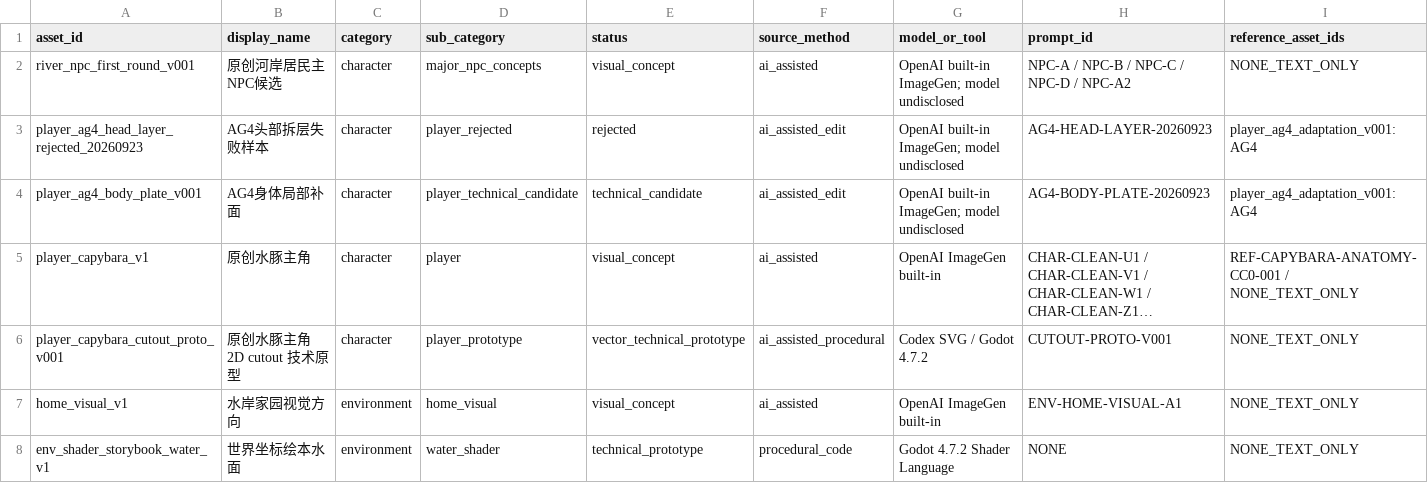
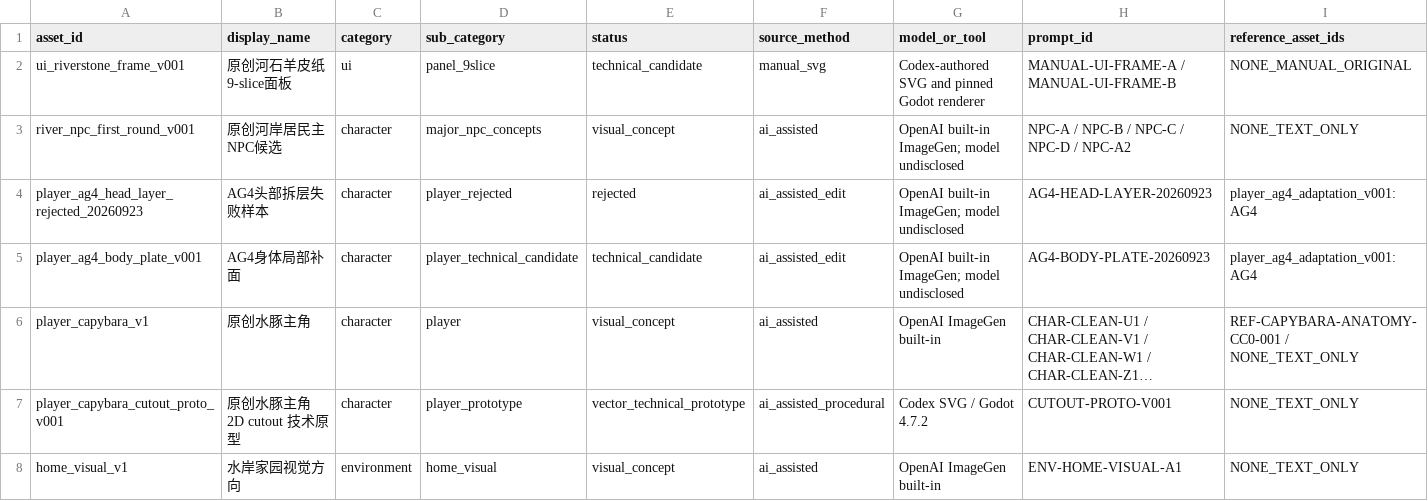
Before and after one commit to T1doo/Capybara, a CSV file: docs/production/ASSET_MANIFEST.csv, drawn as a sheet; only a part is shown; the shorter side is filled out with more unchanged rows; long unchanged cells end in …; rows hold the shown columns only; the diff names each change by its address in the sheet, - before the commit and + after, or states it on an @@ line.

Commit message:
art(stage3): review two original 9-slice UI frame candidates

```diff
--- a/docs/production/ASSET_MANIFEST.csv
+++ b/docs/production/ASSET_MANIFEST.csv
+row 2: ui_riverstone_frame_v001 | 原创河石羊皮纸9-slice面板 | ui | panel_9slice | technical_candidate | manual_svg | Codex-authored SVG and pinned Godot renderer | MANUAL-UI-FRAME-A / MANUAL-UI-FRAME-B | NONE_MANUAL_ORIGINAL
```
Also changed, not shown: 13 other files.
